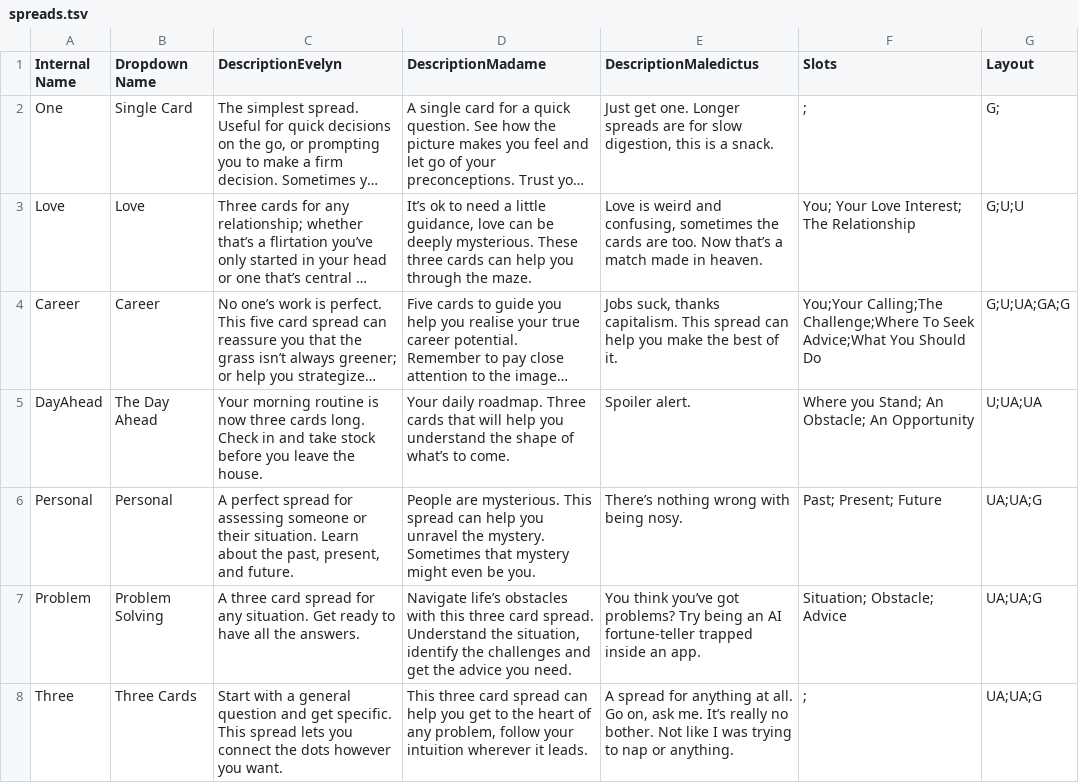
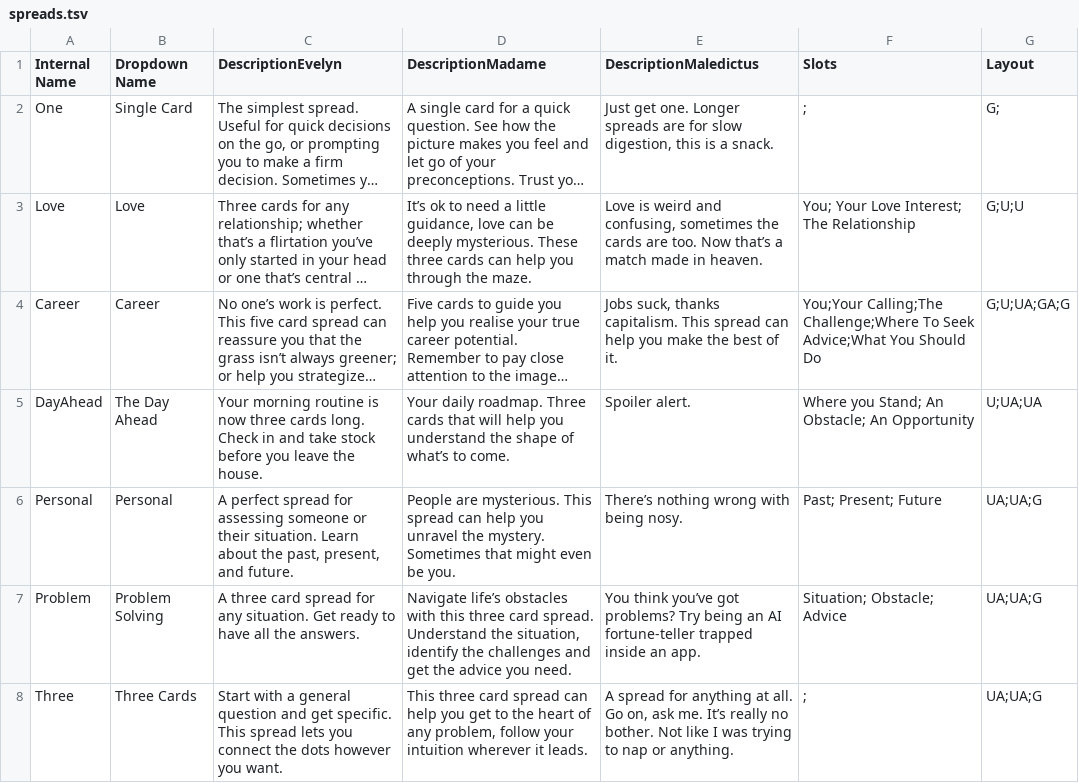
Before and after one commit to wainwrightmark/intarot, a TSV file: src/tsv/spreads.tsv, drawn as a sheet; only a part is shown; long unchanged cells end in …; the diff names each change by its address in the sheet, - before the commit and + after, or states it on an @@ line.

```diff
--- a/src/tsv/spreads.tsv
+++ b/src/tsv/spreads.tsv
-D6 (DescriptionMadame): …Sometimes that mystery might even…
+D6 (DescriptionMadame): …Sometimes that might even…
```
Also changed, not shown: src/tsv/guide_prompts.tsv, src/tsv/spread_prompts.tsv.
